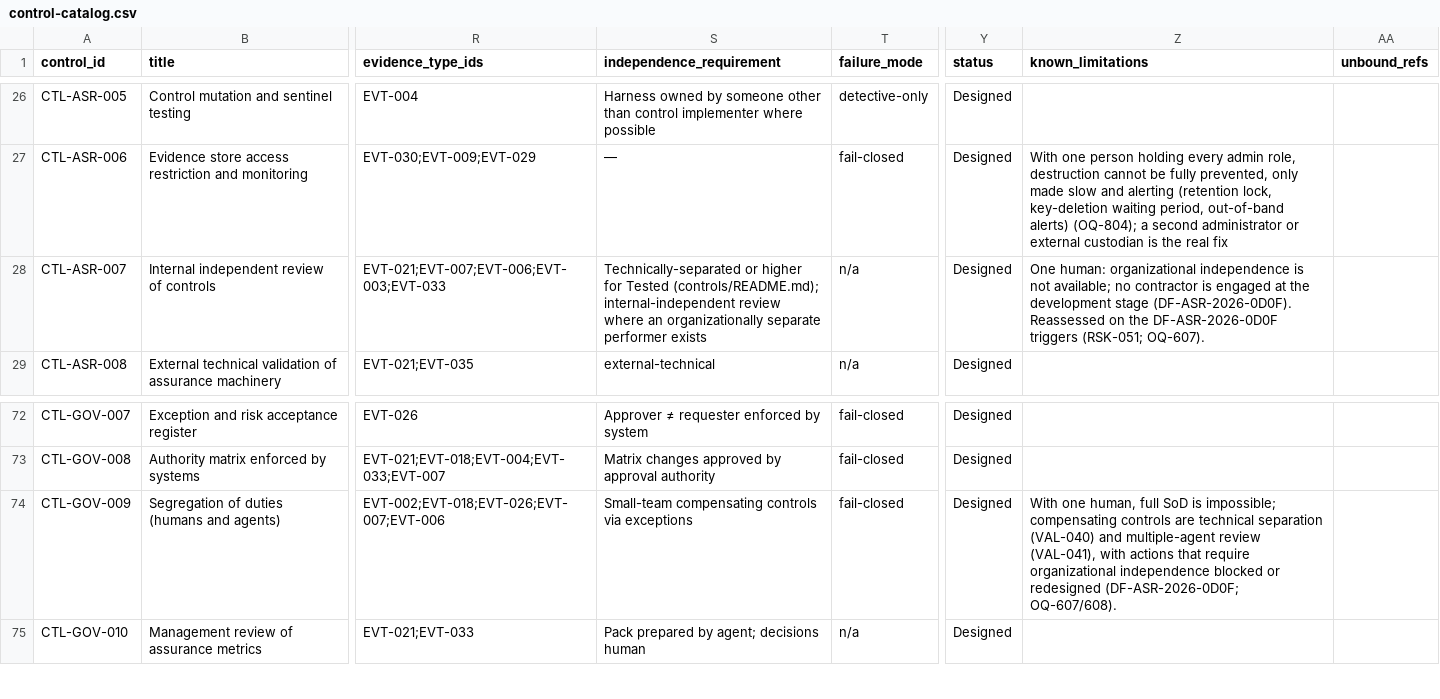
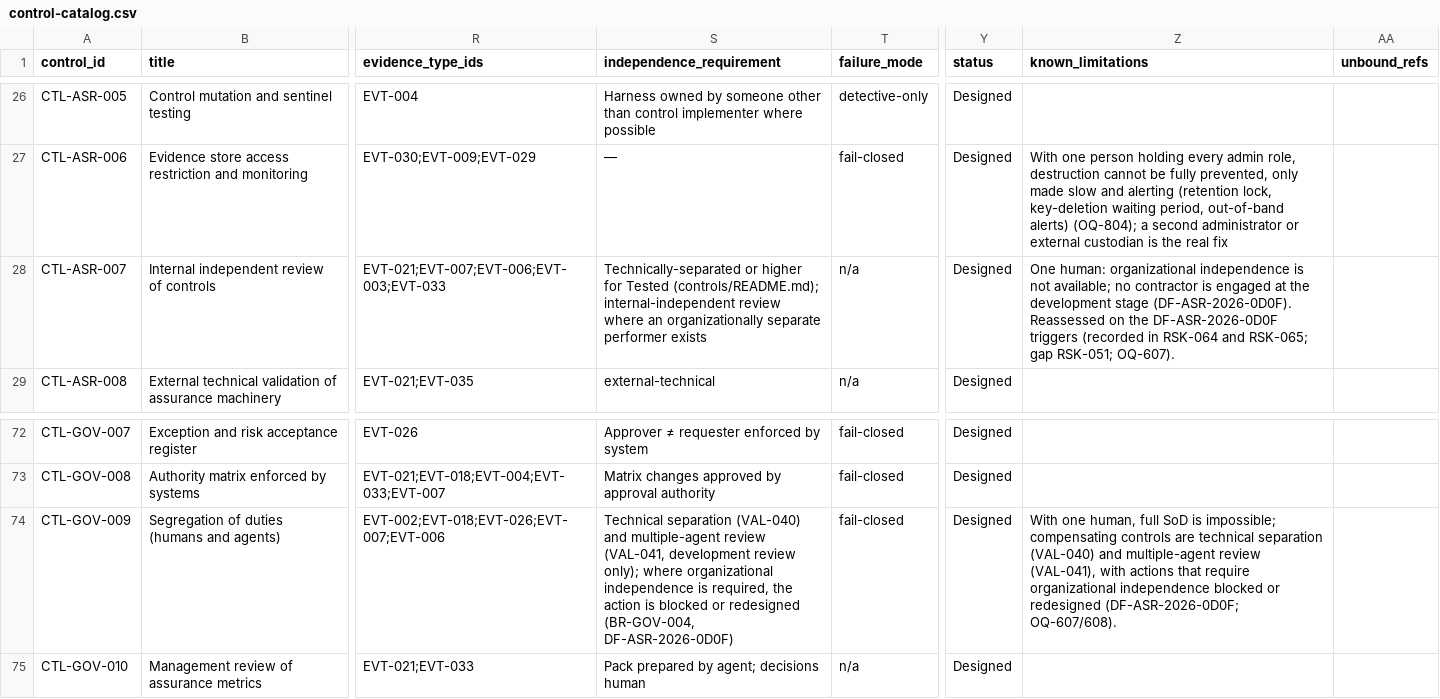
Before and after one commit to kemiller2002/echelon-assurance, a CSV file: controls/control-catalog.csv, drawn as a sheet; only a part is shown, gaps mark what is left out; the diff names each change by its address in the sheet, - before the commit and + after, or states it on an @@ line.

```diff
--- a/controls/control-catalog.csv
+++ b/controls/control-catalog.csv
-Z28 (known_limitations): …DF-ASR-2026-0D0F triggers (RSK-051; OQ-607).
+Z28 (known_limitations): …DF-ASR-2026-0D0F triggers (recorded in RSK-064 and RSK-065; gap RSK-051; OQ-607).
-S74 (independence_requirement): Small-team compensating controls via exceptions
+S74 (independence_requirement): Technical separation (VAL-040) and multiple-agent review (VAL-041, development review only); where organizational independence is required, the action is blocked or redesigned (BR-GOV-004, DF-ASR-2026-0D0F)
```
Also changed, not shown: registers/question-dispositions.csv, 1 other file.
